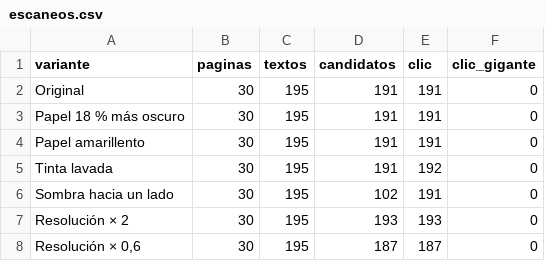
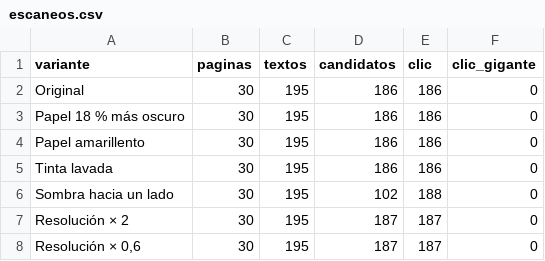
Before and after one commit to Tecktomi/PanelClean, a CSV file: evaluacion/resultados/escaneos.csv, drawn as a sheet.

```diff
--- a/evaluacion/resultados/escaneos.csv
+++ b/evaluacion/resultados/escaneos.csv
@@ -1,8 +1,8 @@
 variante,paginas,textos,candidatos,clic,clic_gigante
-Original,30,195,191,191,0
-Papel 18 % más oscuro,30,195,191,191,0
-Papel amarillento,30,195,191,191,0
-Tinta lavada,30,195,191,192,0
-Sombra hacia un lado,30,195,102,191,0
-Resolución × 2,30,195,193,193,0
+Original,30,195,186,186,0
+Papel 18 % más oscuro,30,195,186,186,0
+Papel amarillento,30,195,186,186,0
+Tinta lavada,30,195,186,186,0
+Sombra hacia un lado,30,195,102,188,0
+Resolución × 2,30,195,187,187,0
 "Resolución × 0,6",30,195,187,187,0
```
Also changed, not shown: evaluacion/resultados/rendimiento.csv, evaluacion/resultados/zonas.csv, 6 other files.
